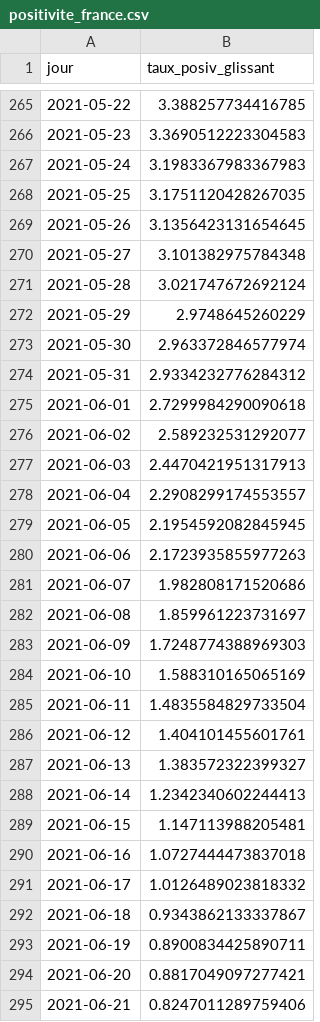
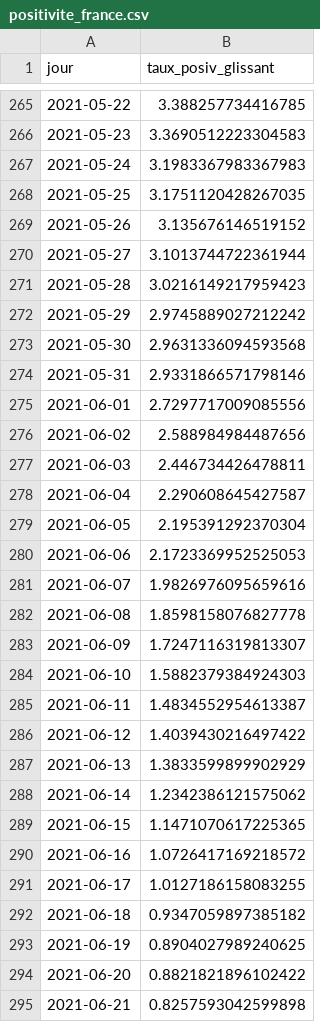
Before and after one commit to martiblc/covid-data-auto, a CSV file: data/positivite_france.csv, drawn as a sheet; only a part is shown, gaps mark what is left out; the diff covers the shown part only.

```diff
--- a/data/positivite_france.csv
+++ b/data/positivite_france.csv
@@ -268,28 +268,28 @@ jour,taux_posiv_glissant
 2021-05-25,3.1751120428267035
-2021-05-26,3.1356423131654645
-2021-05-27,3.101382975784348
-2021-05-28,3.021747672692124
-2021-05-29,2.9748645260229
-2021-05-30,2.963372846577974
-2021-05-31,2.9334232776284312
-2021-06-01,2.7299984290090618
-2021-06-02,2.589232531292077
-2021-06-03,2.4470421951317913
-2021-06-04,2.2908299174553557
-2021-06-05,2.1954592082845945
-2021-06-06,2.1723935855977263
-2021-06-07,1.982808171520686
-2021-06-08,1.859961223731697
-2021-06-09,1.7248774388969303
-2021-06-10,1.588310165065169
-2021-06-11,1.4835584829733504
-2021-06-12,1.404101455601761
-2021-06-13,1.383572322399327
-2021-06-14,1.2342340602244413
-2021-06-15,1.147113988205481
-2021-06-16,1.0727444473837018
-2021-06-17,1.0126489023818332
-2021-06-18,0.9343862133337867
-2021-06-19,0.8900834425890711
-2021-06-20,0.8817049097277421
-2021-06-21,0.8247011289759406
+2021-05-26,3.135676146519152
+2021-05-27,3.1013744722361944
+2021-05-28,3.0216149217959423
+2021-05-29,2.9745889027212242
+2021-05-30,2.9631336094593568
+2021-05-31,2.9331866571798146
+2021-06-01,2.7297717009085556
+2021-06-02,2.588984984487656
+2021-06-03,2.446734426478811
+2021-06-04,2.290608645427587
+2021-06-05,2.195391292370304
+2021-06-06,2.1723369952525053
+2021-06-07,1.9826976095659616
+2021-06-08,1.8598158076827778
+2021-06-09,1.7247116319813307
+2021-06-10,1.5882379384924303
+2021-06-11,1.4834552954613387
+2021-06-12,1.4039430216497422
+2021-06-13,1.3833599899902929
+2021-06-14,1.2342386121575062
+2021-06-15,1.1471070617225365
+2021-06-16,1.0726417169218572
+2021-06-17,1.0127186158083255
+2021-06-18,0.9347059897385182
+2021-06-19,0.8904027989240625
+2021-06-20,0.8821821896102422
+2021-06-21,0.8257593042599898
```
Also changed, not shown: 1 added row elsewhere in this file, data/cas_dep.csv, data/incidence_dep.csv, 9 other files.
